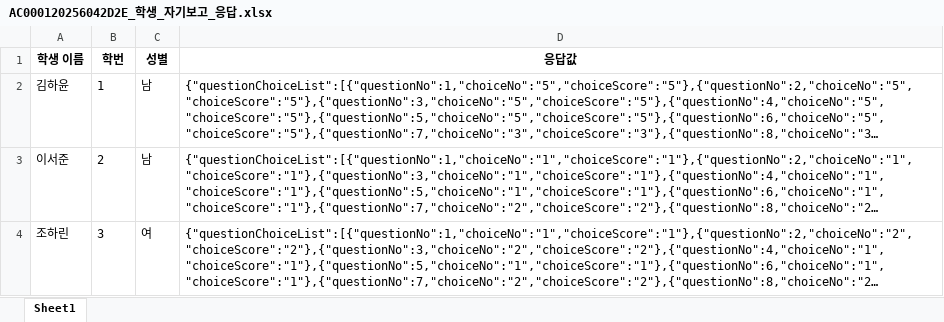
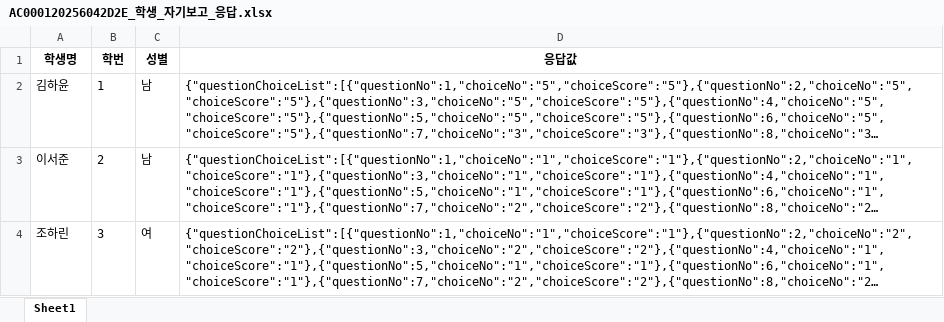
Before and after one commit to Byumin/peer, an Excel workbook: 검수/AC000120256042D2E_학생_자기보고_응답.xlsx, sheet Sheet1, drawn as a sheet; only a part is shown; long unchanged cells end in …; values as stored, in another font and other column widths than the file's, no borders; the diff names each change by its address in the sheet, - before the commit and + after, or states it on an @@ line.

```diff
--- a/검수/AC000120256042D2E_학생_자기보고_응답.xlsx (sheet Sheet1)
+++ b/검수/AC000120256042D2E_학생_자기보고_응답.xlsx (sheet Sheet1)
-A1: 학생 이름
+A1: 학생명
```
Also changed, not shown: 검수/AC000120256042D2E_교사_학생평가_응답.xlsx, 검수/merged_student_data.xlsx, 11 other files.
